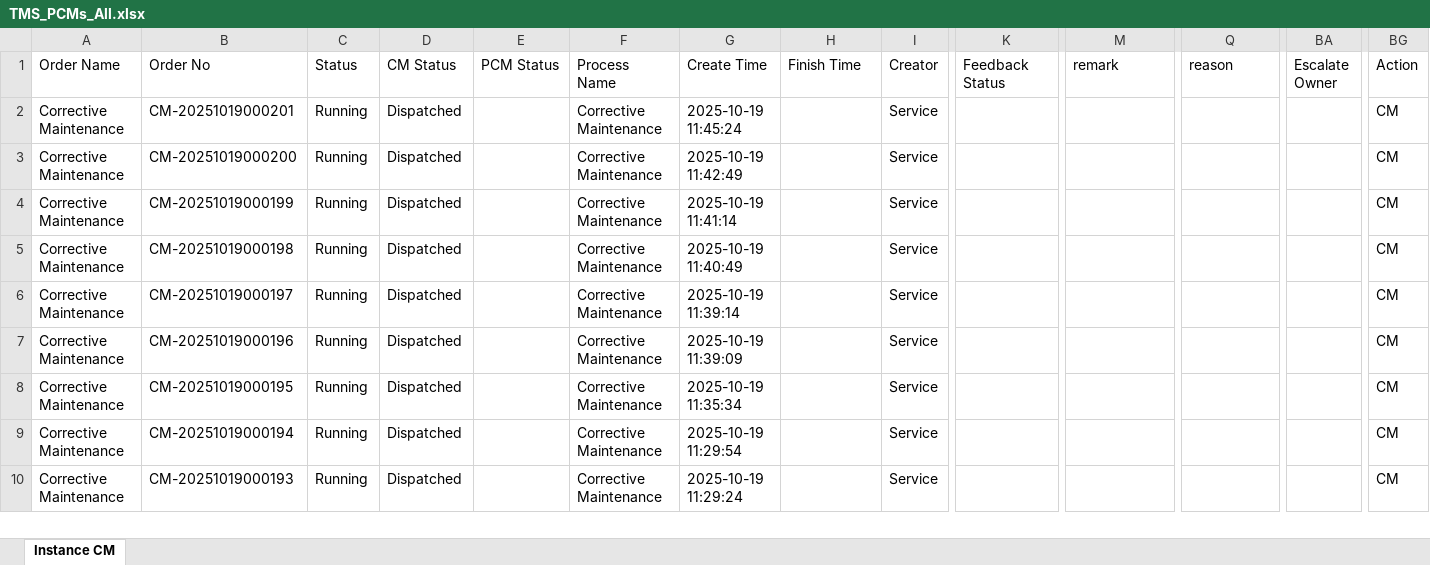
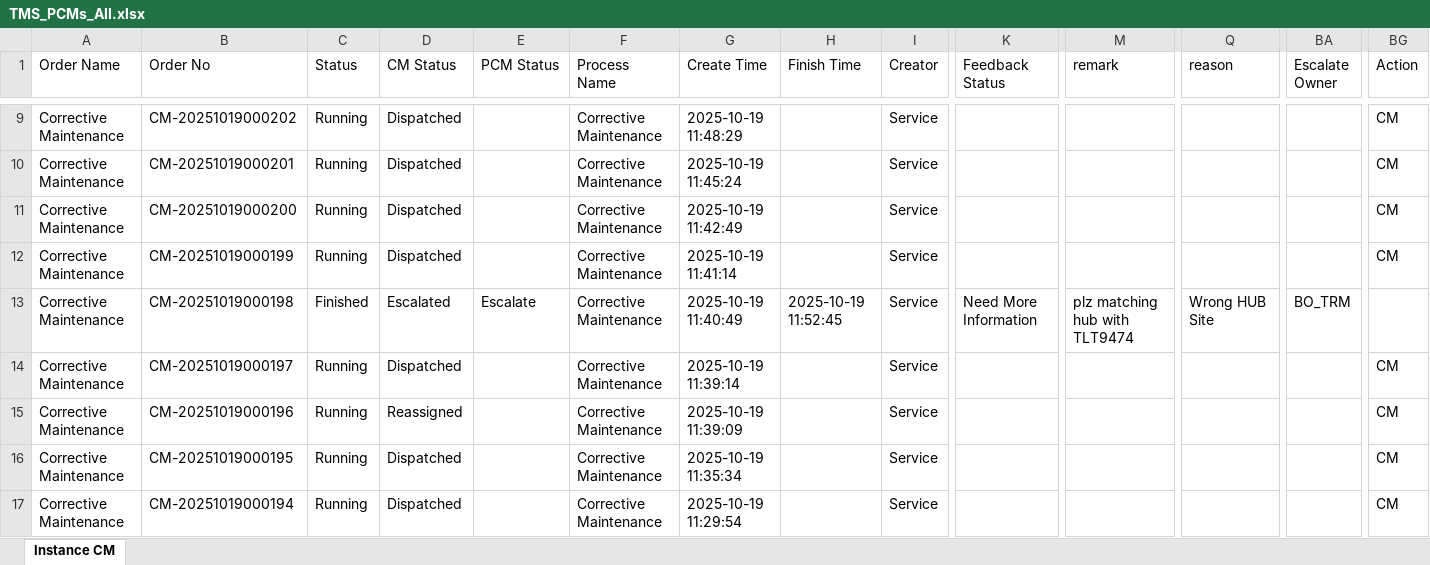
Before and after one commit to decosaro/shabakkat, an Excel workbook: TMS_PCMs_All.xlsx, sheet Instance CM, drawn as a sheet; only a part is shown, gaps mark what is left out; the shorter side is filled out with more unchanged rows; values as stored, in another font and other column widths than the file's, no borders; addresses are those after the commit; rows hold the shown columns only; the diff covers the shown part only; the diff names each change by its address in the sheet, - before the commit and + after, or states it on an @@ line.

Commit message:
Updated TMS_PCMs_All.xlsx from OneDrive via Power Automate

```diff
--- a/TMS_PCMs_All.xlsx (sheet Instance CM)
+++ b/TMS_PCMs_All.xlsx (sheet Instance CM)
+row 9: Corrective Maintenance | CM-20251019000202 | Running | Dispatched |  | Corrective Maintenance | 2025-10-19 11:48:29 |  | Service |  |  |  |  | CM
-C13 (Status): Running
+C13 (Status): Finished
-D13 (CM Status): Dispatched
+D13 (CM Status): Escalated
-E13 (PCM Status): (empty)
+E13 (PCM Status): Escalate
-H13 (Finish Time): (empty)
+H13 (Finish Time): 2025-10-19 11:52:45
-K13 (Feedback Status): (empty)
+K13 (Feedback Status): Need More Information
-M13 (remark): (empty)
+M13 (remark): plz matching hub with TLT9474
-Q13 (reason): (empty)
+Q13 (reason): Wrong HUB Site
-BA13 (Escalate Owner): (empty)
+BA13 (Escalate Owner): BO_TRM
-BG13 (Action): CM
+BG13 (Action): (empty)
-D15 (CM Status): Dispatched
+D15 (CM Status): Reassigned
```
Also changed, not shown: 7 added rows and 2 edited cells elsewhere in this sheet.
